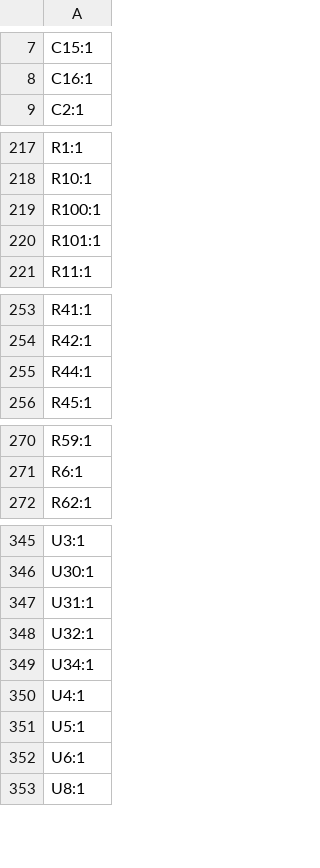
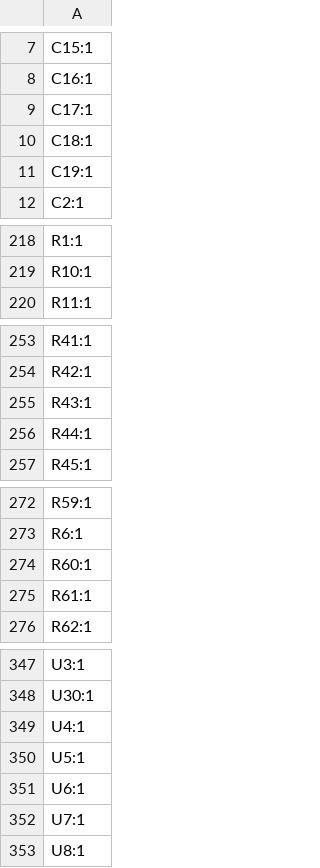
Before and after one commit to Nicolai-Electronics/tanmatsu-hardware, a CSV file: production/designators.csv, drawn as a sheet; only a part is shown, gaps mark what is left out; the diff covers the shown part only.

```diff
--- a/production/designators.csv
+++ b/production/designators.csv
@@ -8,2 +8,5 @@ C15:1
 C16:1
+C17:1
+C18:1
+C19:1
 C2:1
@@ -218,4 +219,2 @@ R1:1
 R10:1
-R100:1
-R101:1
 R11:1
@@ -254,2 +254,3 @@ R41:1
 R42:1
+R43:1
 R44:1
@@ -271,2 +273,4 @@ R59:1
 R6:1
+R60:1
+R61:1
 R62:1
@@ -346,5 +348,2 @@ U3:1
 U30:1
-U31:1
-U32:1
-U34:1
 U4:1
@@ -352,2 +351,3 @@ U5:1
 U6:1
+U7:1
 U8:1
```
Also changed, not shown: 14 added rows, 16 removed rows and 6 edited cells elsewhere in this file, production/bom.csv, production/positions.csv, 15 other files.
